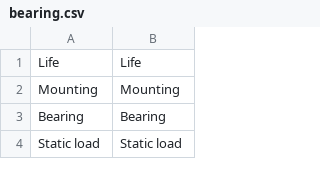
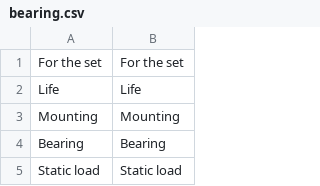
Before and after one commit to guillaume55/MecaWeb, a CSV file: translation/en/bearing.csv, drawn as a sheet; only a part is shown; the diff names each change by its address in the sheet, - before the commit and + after, or states it on an @@ line.

```diff
--- a/translation/en/bearing.csv
+++ b/translation/en/bearing.csv
+row 1: For the set | For the set
```
Also changed, not shown: translation/fr/bearing.csv, 9 other files.
